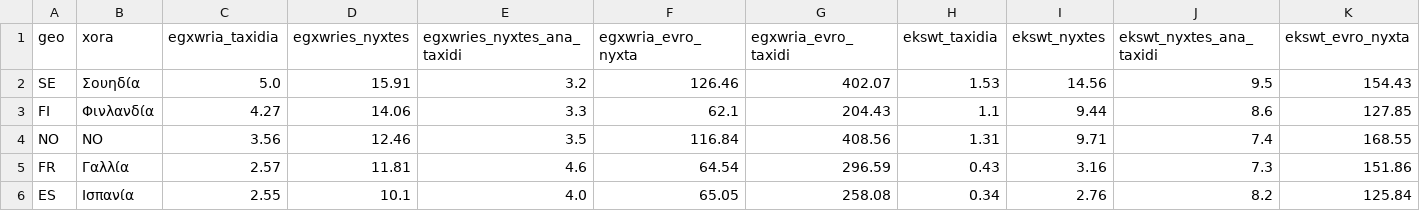
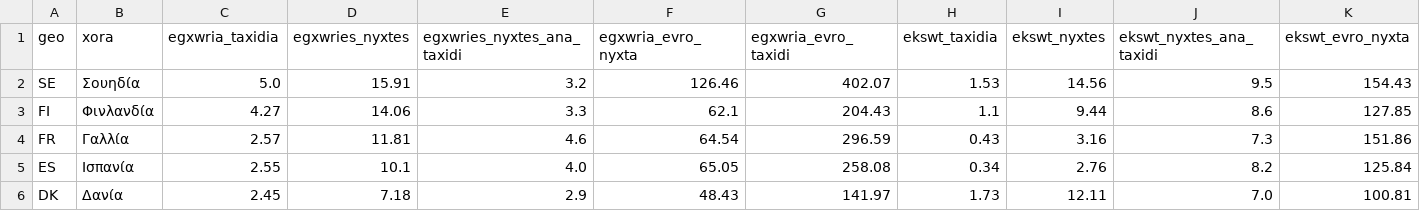
Before and after one commit to k-kolovos/greek-holidays-income, a CSV file: dedomena/q2_2024.csv, drawn as a sheet; only a part is shown; the shorter side is filled out with more unchanged rows; rows hold the shown columns only; the diff names each change by its address in the sheet, - before the commit and + after, or states it on an @@ line.

```diff
--- a/dedomena/q2_2024.csv
+++ b/dedomena/q2_2024.csv
-row 4: NO | NO | 3.56 | 12.46 | 3.5 | 116.84 | 408.56 | 1.31 | 9.71 | 7.4 | 168.55
```
Also changed, not shown: dedomena/q1_eisodima_metavoli.csv, dedomena/q1_vaseis.csv, 8 other files.
